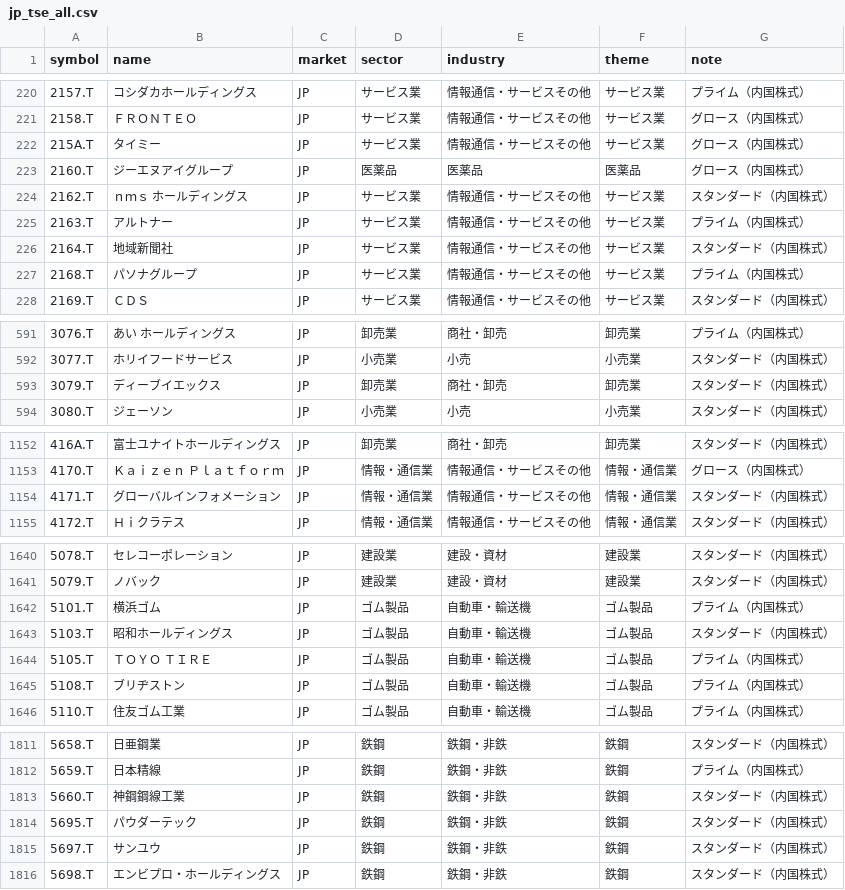
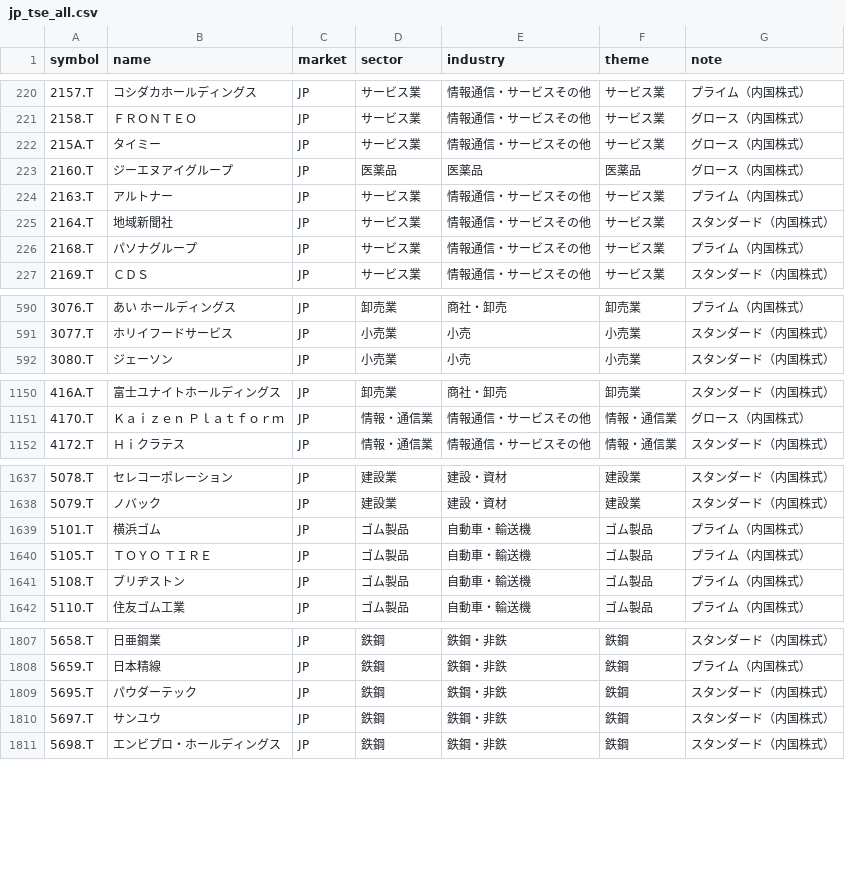
Before and after one commit to tes423ash-a11y/japan-stock-portal, a CSV file: universes/jp_tse_all.csv, drawn as a sheet; only a part is shown, gaps mark what is left out; removed rows and columns are numbered as before the commit, all else as after; the diff covers the shown part only; the diff names each change by its address in the sheet, - before the commit and + after, or states it on an @@ line.

```diff
--- a/universes/jp_tse_all.csv
+++ b/universes/jp_tse_all.csv
-row 224: 2162.T | ｎｍｓ ホールディングス | JP | サービス業 | 情報通信・サービスその他 | サービス業 | スタンダード（内国株式）
-row 593: 3079.T | ディーブイエックス | JP | 卸売業 | 商社・卸売 | 卸売業 | スタンダード（内国株式）
-row 1154: 4171.T | グローバルインフォメーション | JP | 情報・通信業 | 情報通信・サービスその他 | 情報・通信業 | スタンダード（内国株式）
-row 1643: 5103.T | 昭和ホールディングス | JP | ゴム製品 | 自動車・輸送機 | ゴム製品 | スタンダード（内国株式）
-row 1813: 5660.T | 神鋼鋼線工業 | JP | 鉄鋼 | 鉄鋼・非鉄 | 鉄鋼 | スタンダード（内国株式）
```
Also changed, not shown: 1 added row, 2 removed rows and 1 edited cell elsewhere in this file, 10 other files.
